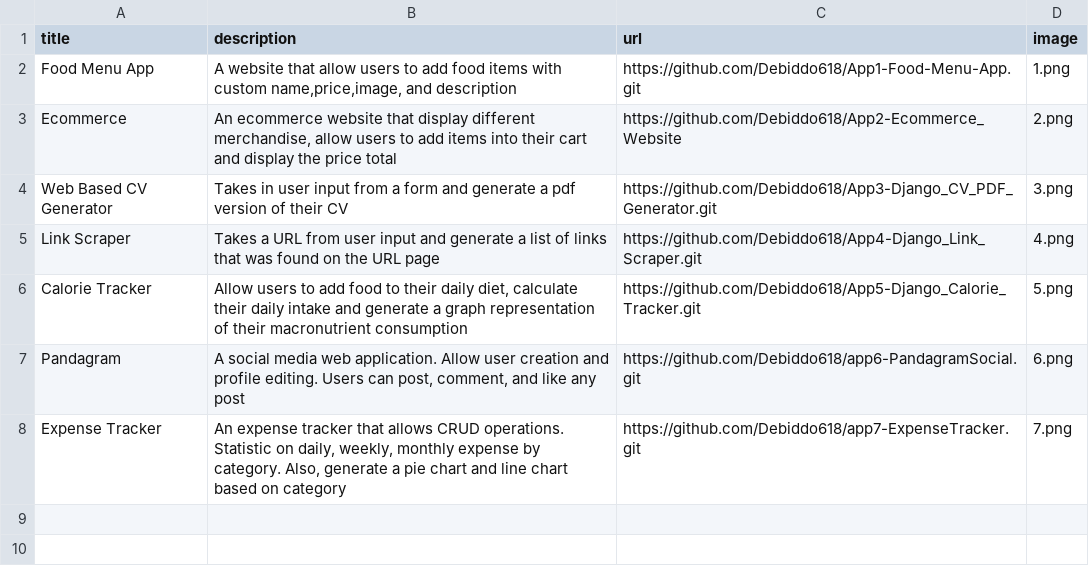
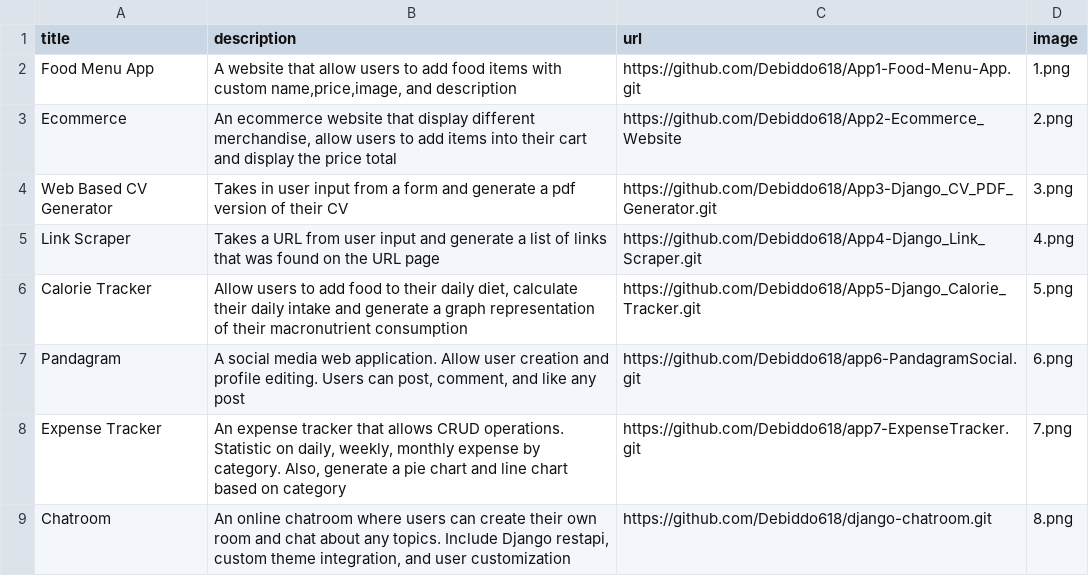
Before and after one commit to Debiddo618/python-profolio, a CSV file: django_data.csv, drawn as a sheet.

Commit message:
Added ChatRoom

```diff
--- a/django_data.csv
+++ b/django_data.csv
@@ -8 +8,2 @@ Pandagram; A social media web application. Allow user creation and profile editi
 Expense Tracker; An expense tracker that allows CRUD operations. Statistic on daily, weekly, monthly expense by category. Also, generate a pie chart and line chart based on category;https://github.com/Debiddo618/app7-ExpenseTracker.git;7.png
+Chatroom; An online chatroom where users can create their own room and chat about any topics. Include Django restapi, custom theme integration, and user customization;https://github.com/Debiddo618/django-chatroom.git;8.png
```
Also changed, not shown: 1 other file.
